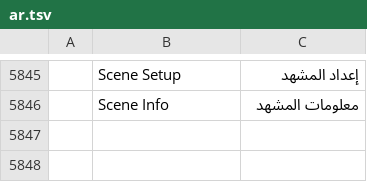
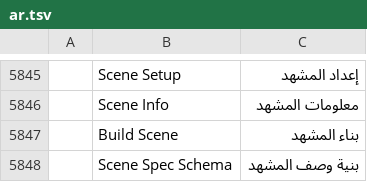
Before and after one commit to 7mz410/CreativeStudio-7rrek, a TSV file: crates/ui-egui/src/i18n/ar.tsv, drawn as a sheet; only a part is shown, gaps mark what is left out; the diff names each change by its address in the sheet, - before the commit and + after, or states it on an @@ line.

Commit message:
P5: scene.build turns a scene spec into a shot, scene.specSchema
One JSON (stage, characters, actions, moves, dialogue, camera) runs the
existing commands in one undo group: fromRsm, action.apply, the whole
character's peg for placement and travel, soundImport + lipSync, cameraKey.
Every field is checked first and an error names it (actions[2].at).

```diff
--- a/crates/ui-egui/src/i18n/ar.tsv
+++ b/crates/ui-egui/src/i18n/ar.tsv
+row 5847:  | Build Scene | بناء المشهد
+row 5848:  | Scene Spec Schema | بنية وصف المشهد
```
Also changed, not shown: 2 other files.
